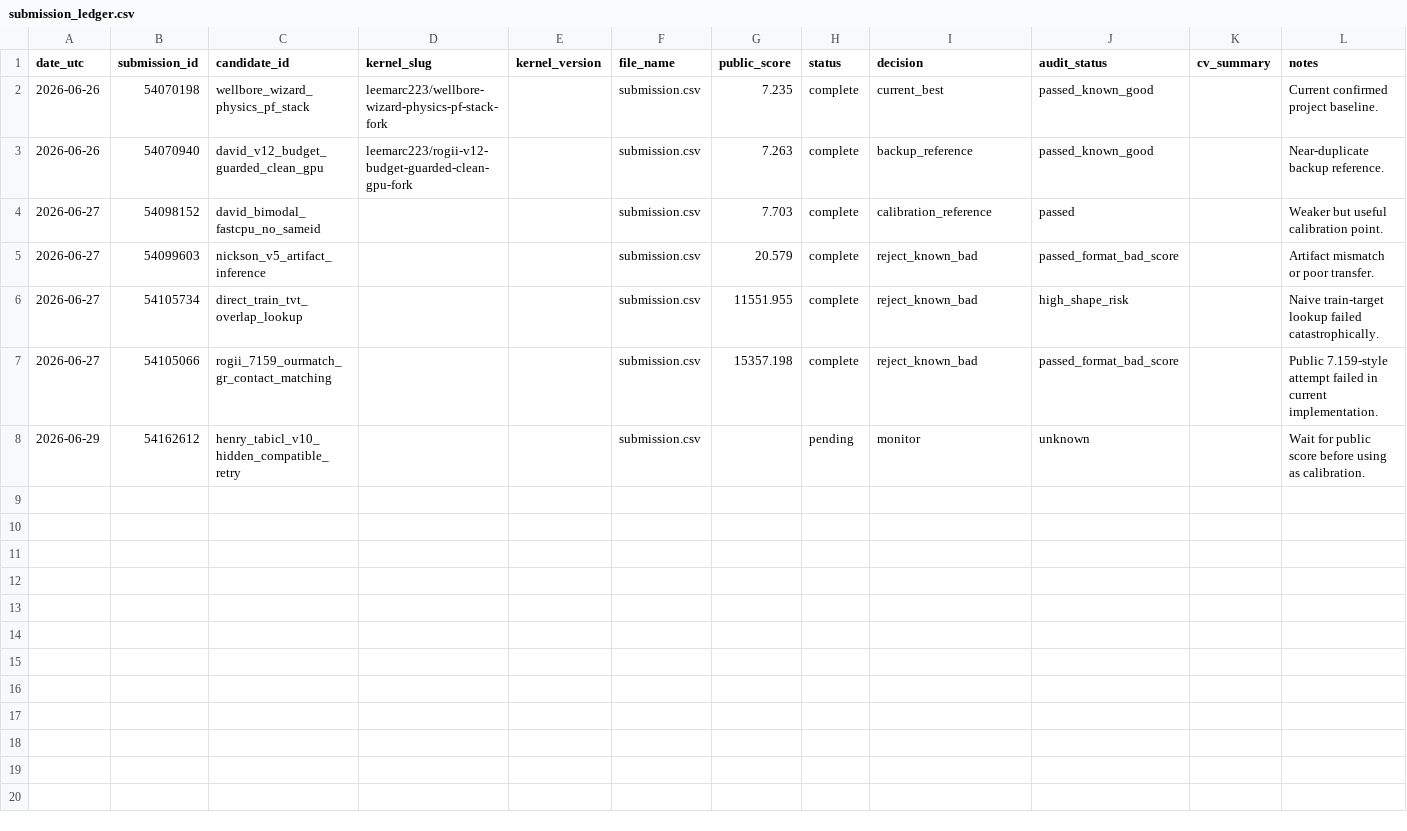
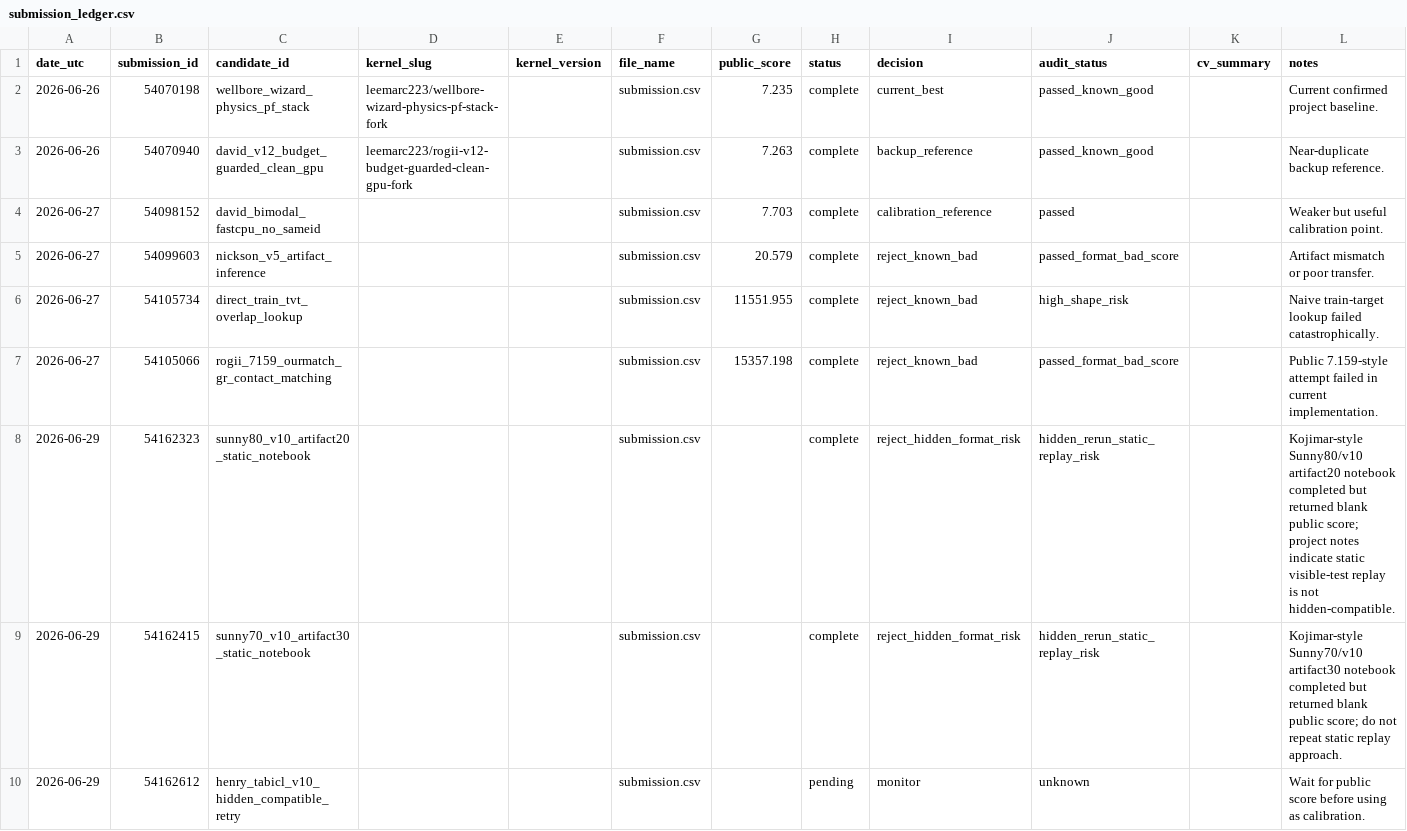
Before and after one commit to Marc0823/Kaggle-competition, a CSV file: experiments/submission_ledger.csv, drawn as a sheet; the diff names each change by its address in the sheet, - before the commit and + after, or states it on an @@ line.

```diff
--- a/experiments/submission_ledger.csv
+++ b/experiments/submission_ledger.csv
+row 8: 2026-06-29 | 54162323 | sunny80_v10_artifact20_static_notebook |  |  | submission.csv |  | complete | reject_hidden_format_risk | hidden_rerun_static_replay_risk |  | Kojimar-style Sunny80/v10 artifact20 notebook completed but returned blank public score; project notes indicate static visible-test replay is not hidden-compatible.
+row 9: 2026-06-29 | 54162415 | sunny70_v10_artifact30_static_notebook |  |  | submission.csv |  | complete | reject_hidden_format_risk | hidden_rerun_static_replay_risk |  | Kojimar-style Sunny70/v10 artifact30 notebook completed but returned blank public score; do not repeat static replay approach.
```
Also changed, not shown: experiments/question_decision_log.csv, 2 other files.
